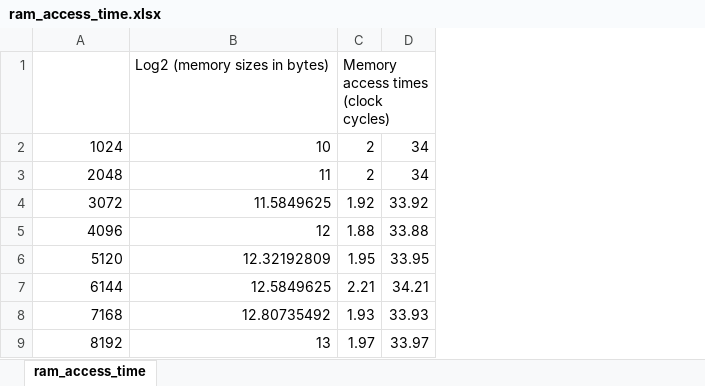
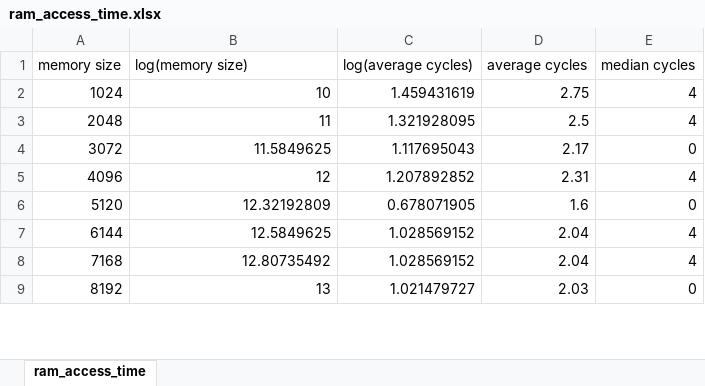
Before and after one commit to guptarohit994/CSE221_project, an Excel workbook: operations/2_memory/ram_access_time/logs/ram_access_time.xlsx, sheet ram_access_time, drawn as a sheet; only a part is shown; values as stored, in another font and other column widths than the file's, no borders; charts and pictures not drawn; removed rows and columns are numbered as before the commit, all else as after; the diff covers the shown part only; the diff names each change by its address in the sheet, - before the commit and + after, or states it on an @@ line.

Commit message:
Adding new results for ram_access_time
stubbing old results
fixes to makefile

```diff
--- a/operations/2_memory/ram_access_time/logs/ram_access_time.xlsx (sheet ram_access_time)
+++ b/operations/2_memory/ram_access_time/logs/ram_access_time.xlsx (sheet ram_access_time)
-column C, rows 2-9: 2 | 2 | 1.92 | 1.88 | 1.95 | 2.21 | 1.93 | 1.97
-column D, rows 2-9: 34 | 34 | 33.92 | 33.88 | 33.95 | 34.21 | 33.93 | 33.97
+column C, rows 2-9: 1.459431619 | 1.321928095 | 1.117695043 | 1.207892852 | 0.678071905 | 1.028569152 | 1.028569152 | 1.021479727
+column D, rows 2-9: 2.75 | 2.5 | 2.17 | 2.31 | 1.6 | 2.04 | 2.04 | 2.03
+column E, rows 2-9: 4 | 4 | 0 | 4 | 0 | 4 | 4 | 0
-row 1:  | Log2 (memory sizes in bytes) | Memory access times (clock cycles)
+row 1: memory size | log(memory size) | log(average cycles) | average cycles | median cycles
```
Also changed, not shown: 38 removed rows elsewhere in this sheet, formulas that keep their value, charts or pictures, 17 other files.
